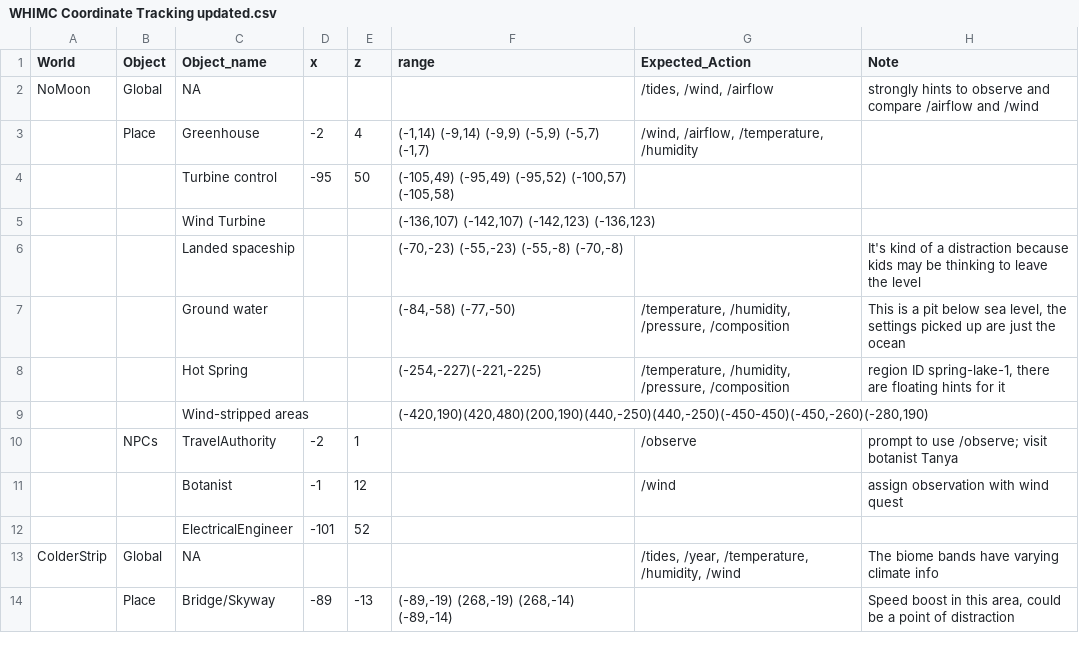
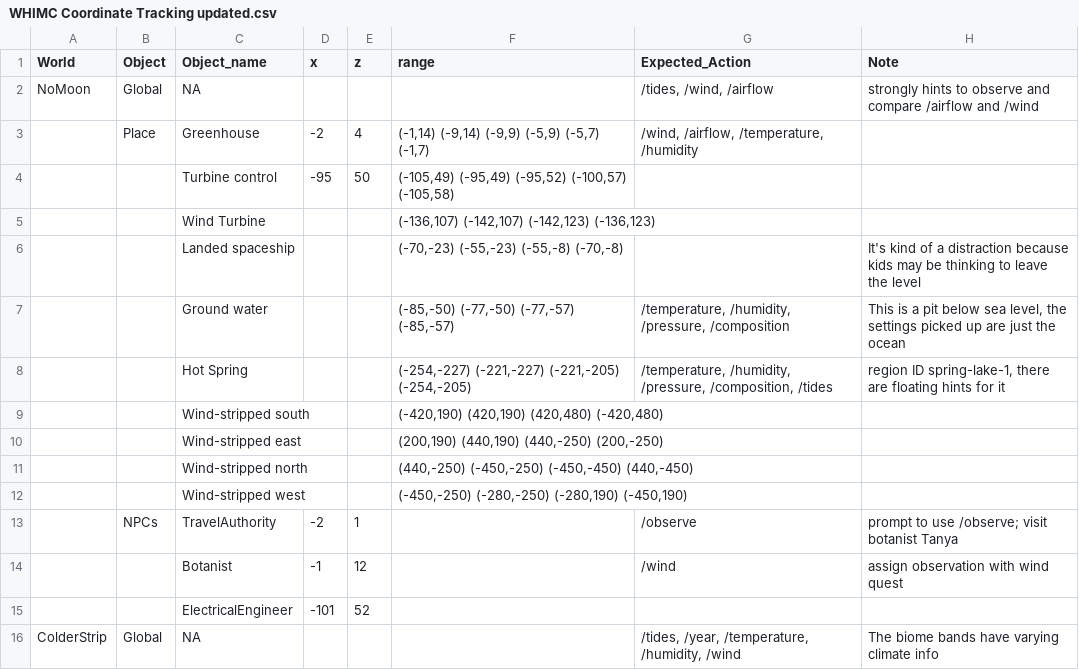
Before and after one commit to whimc/QRF-Triggers, a CSV file: WHIMC Coordinate Tracking updated.csv, drawn as a sheet; only a part is shown; the shorter side is filled out with more unchanged rows.

Commit message:
Coord data testing

```diff
--- a/WHIMC Coordinate Tracking updated.csv
+++ b/WHIMC Coordinate Tracking updated.csv
@@ -6,5 +6,8 @@ NoMoon,Global,NA,,,,"/tides, /wind, /airflow",strongly hints to observe and comp
 ,,Landed spaceship,,,"(-70,-23) (-55,-23) (-55,-8) (-70,-8)",,It's kind of a distraction because kids may be thinking to leave the level
-,,Ground water,,,"(-84,-58) (-77,-50)","/temperature, /humidity, /pressure, /composition","This is a pit below sea level, the settings picked up are just the ocean"
-,,Hot Spring,,,"(-254,-227)(-221,-225)","/temperature, /humidity, /pressure, /composition","region ID spring-lake-1, there are floating hints for it"
-,,Wind-stripped areas,,,"(-420,190)(420,480)(200,190)(440,-250)(440,-250)(-450-450)(-450,-260)(-280,190)",,
+,,Ground water,,,"(-85,-50) (-77,-50) (-77,-57) (-85,-57)","/temperature, /humidity, /pressure, /composition","This is a pit below sea level, the settings picked up are just the ocean"
+,,Hot Spring,,,"(-254,-227) (-221,-227) (-221,-205) (-254,-205)","/temperature, /humidity, /pressure, /composition, /tides","region ID spring-lake-1, there are floating hints for it"
+,,Wind-stripped south,,,"(-420,190) (420,190) (420,480) (-420,480)",,
+,,Wind-stripped east,,,"(200,190) (440,190) (440,-250) (200,-250)",,
+,,Wind-stripped north,,,"(440,-250) (-450,-250) (-450,-450) (440,-450)",,
+,,Wind-stripped west,,,"(-450,-250) (-280,-250) (-280,190) (-450,190)",,
 ,NPCs,TravelAuthority,-2,1,,/observe,prompt to use /observe; visit botanist Tanya
```
Also changed, not shown: 1 other file.
